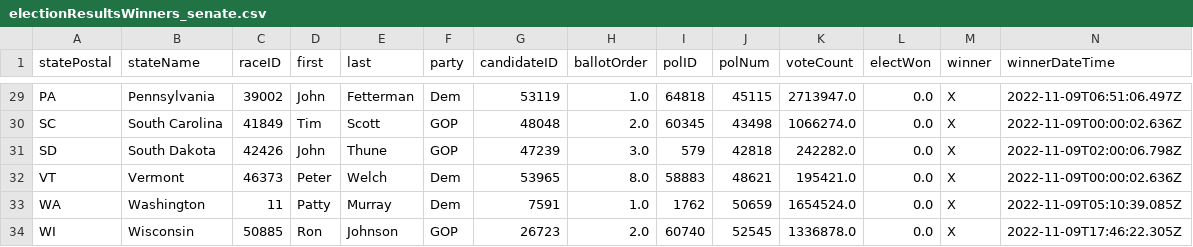
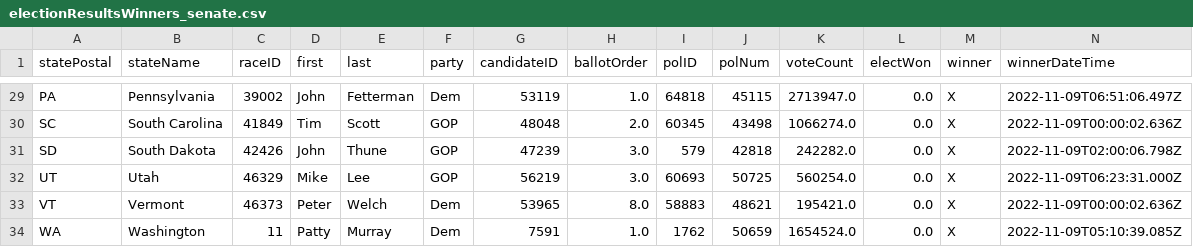
Before and after one commit to Nikkei-Visual-Data-Journalism/MidTermElection_1123409584372xxbb225, a CSV file: APAPI/electionResultsWinners_senate.csv, drawn as a sheet; only a part is shown, gaps mark what is left out; the shorter side is filled out with more unchanged rows; rows hold the shown columns only; the diff names each change by its address in the sheet, - before the commit and + after, or states it on an @@ line.

```diff
--- a/APAPI/electionResultsWinners_senate.csv
+++ b/APAPI/electionResultsWinners_senate.csv
+row 32: UT | Utah | 46329 | Mike | Lee | GOP | 56219 | 3.0 | 60693 | 50725 | 560254.0 | 0.0 | X | 2022-11-09T06:23:31.000Z
```
Also changed, not shown: Flourish/map_senate.csv, 1 other file.
